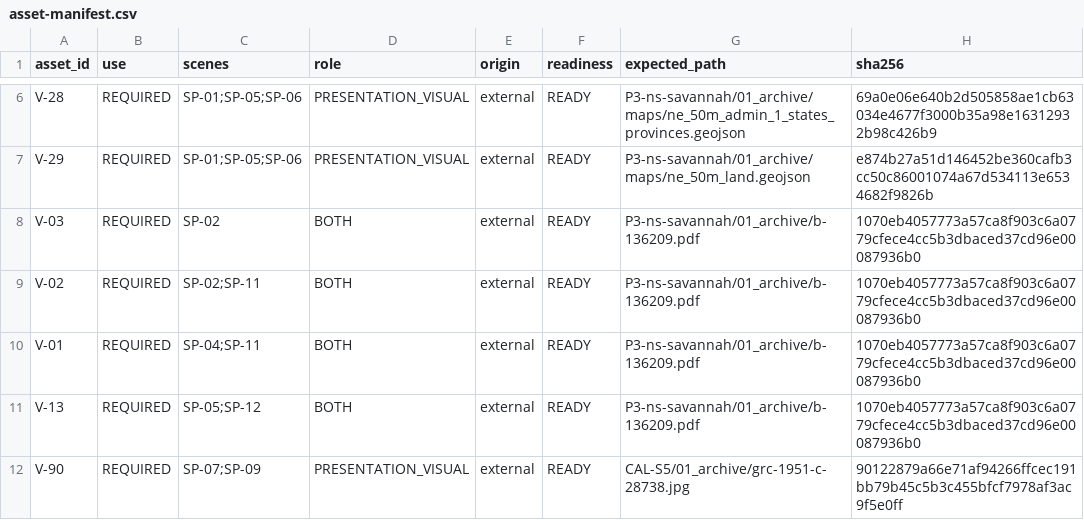
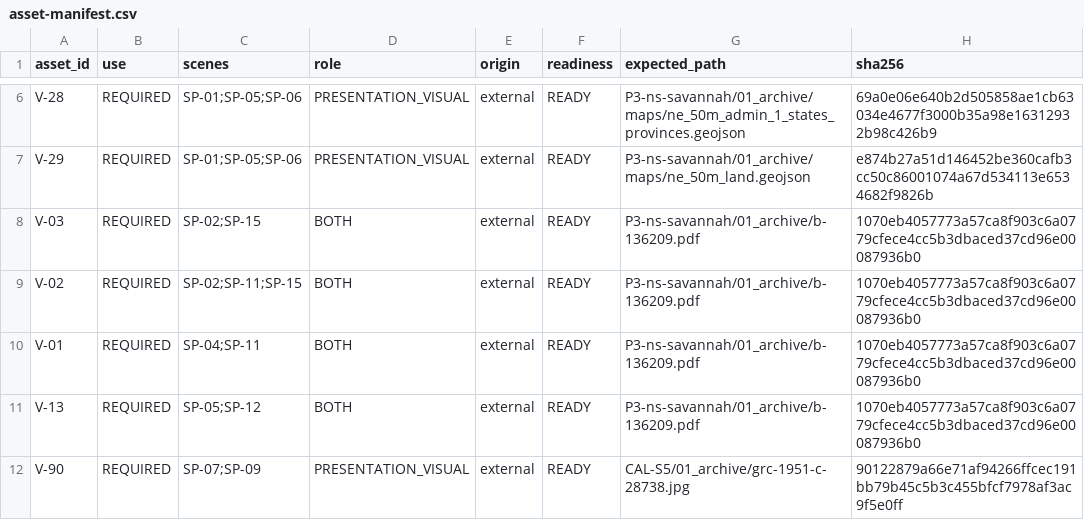
Before and after one commit to Maglorex/ai-media-company-os, a CSV file: channels/the-industrial-casebook/cases/CAL-S5/handoff/asset-manifest.csv, drawn as a sheet; only a part is shown, gaps mark what is left out; the diff covers the shown part only; the diff names each change by its address in the sheet, - before the commit and + after, or states it on an @@ line.

```diff
--- a/channels/the-industrial-casebook/cases/CAL-S5/handoff/asset-manifest.csv
+++ b/channels/the-industrial-casebook/cases/CAL-S5/handoff/asset-manifest.csv
-C8 (scenes): SP-02
+C8 (scenes): SP-02;SP-15
-C9 (scenes): SP-02;SP-11
+C9 (scenes): SP-02;SP-11;SP-15
```
Also changed, not shown: 3 added rows and 18 edited cells elsewhere in this file, channels/the-industrial-casebook/cases/CAL-S5/rights-ledger.csv, company/state/artifact-registry.csv, 7 other files.
